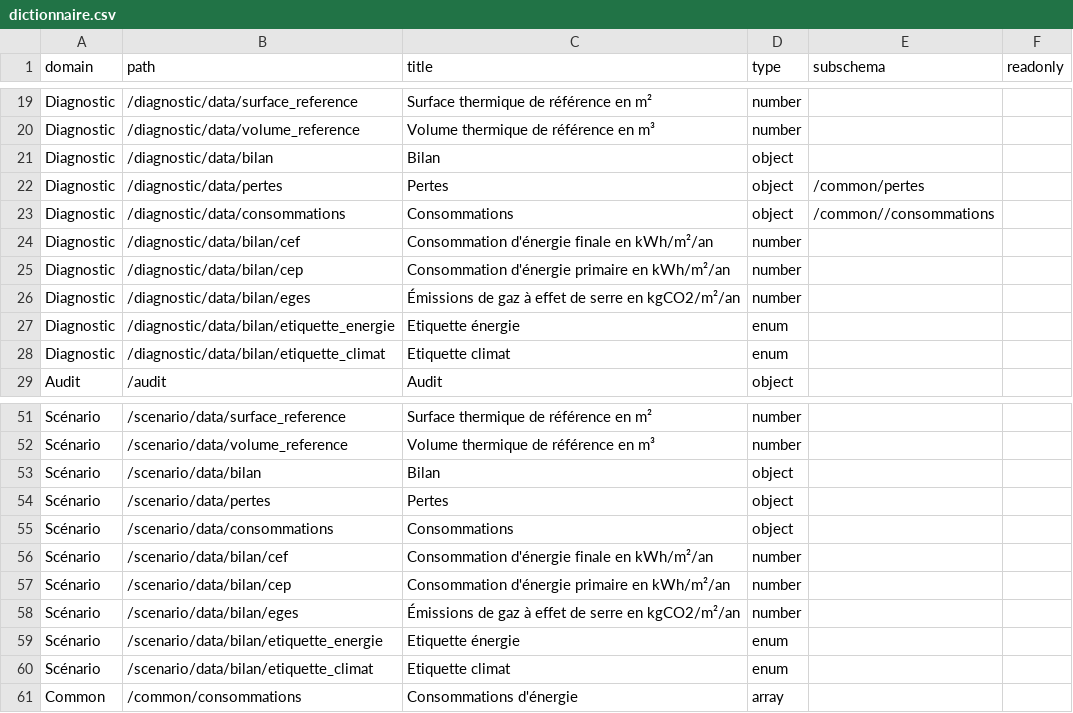
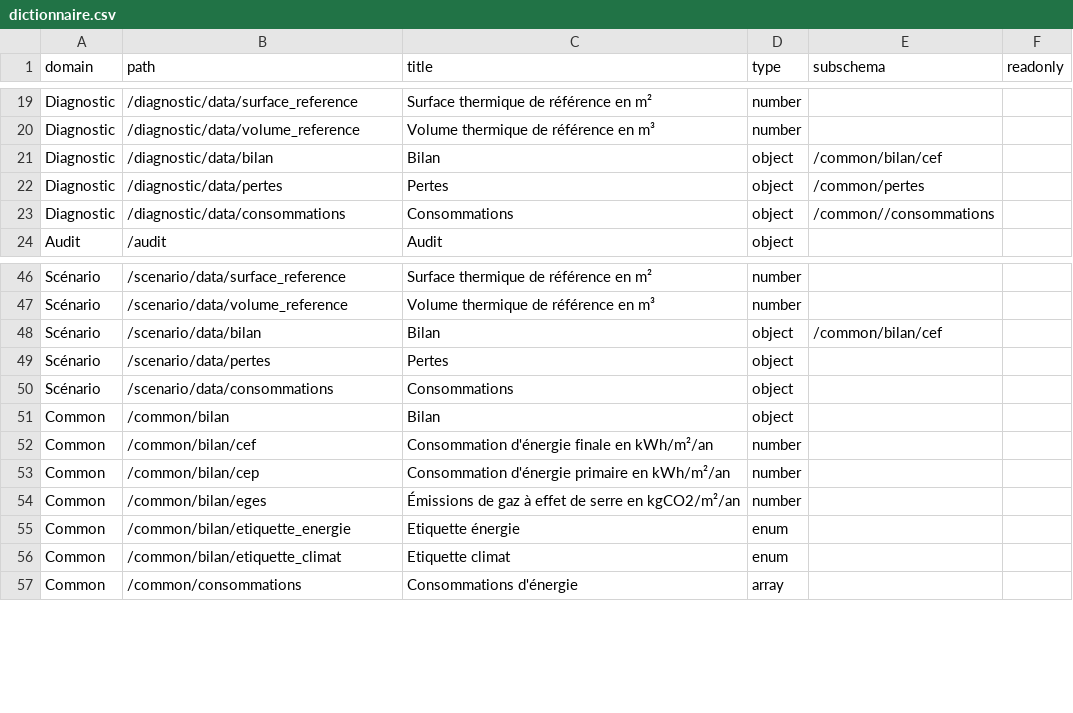
Before and after one commit to dpe-audit/schemas, a CSV file: docs/dictionnaire.csv, drawn as a sheet; only a part is shown, gaps mark what is left out.

Commit message:
/bilan as common definition

```diff
--- a/docs/dictionnaire.csv
+++ b/docs/dictionnaire.csv
@@ -20,10 +20,5 @@ Diagnostic;/diagnostic/data/surface_reference;Surface thermique de référence e
 Diagnostic;/diagnostic/data/volume_reference;Volume thermique de référence en m³;number;;
-Diagnostic;/diagnostic/data/bilan;Bilan;object;;
+Diagnostic;/diagnostic/data/bilan;Bilan;object;/common/bilan/cef;
 Diagnostic;/diagnostic/data/pertes;Pertes;object;/common/pertes;
 Diagnostic;/diagnostic/data/consommations;Consommations;object;/common//consommations;
-Diagnostic;/diagnostic/data/bilan/cef;Consommation d'énergie finale en kWh/m²/an;number;;
-Diagnostic;/diagnostic/data/bilan/cep;Consommation d'énergie primaire en kWh/m²/an;number;;
-Diagnostic;/diagnostic/data/bilan/eges;Émissions de gaz à effet de serre en kgCO2/m²/an;number;;
-Diagnostic;/diagnostic/data/bilan/etiquette_energie;Etiquette énergie;enum;;
-Diagnostic;/diagnostic/data/bilan/etiquette_climat;Etiquette climat;enum;;
 Audit;/audit;Audit;object;;
@@ -52,10 +47,11 @@ Scénario;/scenario/data/surface_reference;Surface thermique de référence en m
 Scénario;/scenario/data/volume_reference;Volume thermique de référence en m³;number;;
-Scénario;/scenario/data/bilan;Bilan;object;;
+Scénario;/scenario/data/bilan;Bilan;object;/common/bilan/cef;
 Scénario;/scenario/data/pertes;Pertes;object;;
 Scénario;/scenario/data/consommations;Consommations;object;;
-Scénario;/scenario/data/bilan/cef;Consommation d'énergie finale en kWh/m²/an;number;;
-Scénario;/scenario/data/bilan/cep;Consommation d'énergie primaire en kWh/m²/an;number;;
-Scénario;/scenario/data/bilan/eges;Émissions de gaz à effet de serre en kgCO2/m²/an;number;;
-Scénario;/scenario/data/bilan/etiquette_energie;Etiquette énergie;enum;;
-Scénario;/scenario/data/bilan/etiquette_climat;Etiquette climat;enum;;
+Common;/common/bilan;Bilan;object;;
+Common;/common/bilan/cef;Consommation d'énergie finale en kWh/m²/an;number;;
+Common;/common/bilan/cep;Consommation d'énergie primaire en kWh/m²/an;number;;
+Common;/common/bilan/eges;Émissions de gaz à effet de serre en kgCO2/m²/an;number;;
+Common;/common/bilan/etiquette_energie;Etiquette énergie;enum;;
+Common;/common/bilan/etiquette_climat;Etiquette climat;enum;;
 Common;/common/consommations;Consommations d'énergie;array;;
```
